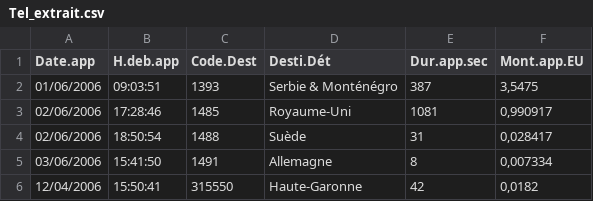
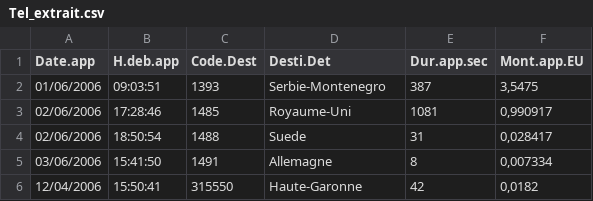
Before and after one commit to cran/caschrono, a CSV file: inst/import/Tel_extrait.csv, drawn as a sheet; the diff names each change by its address in the sheet, - before the commit and + after, or states it on an @@ line.

```diff
--- a/inst/import/Tel_extrait.csv
+++ b/inst/import/Tel_extrait.csv
-D1: Desti.Dét
+D1: Desti.Det
-D2 (Desti.Det): Serbie & Monténégro
+D2 (Desti.Det): Serbie-Montenegro
-D4 (Desti.Det): Suède
+D4 (Desti.Det): Suede
```
Also changed, not shown: 20 other files.
